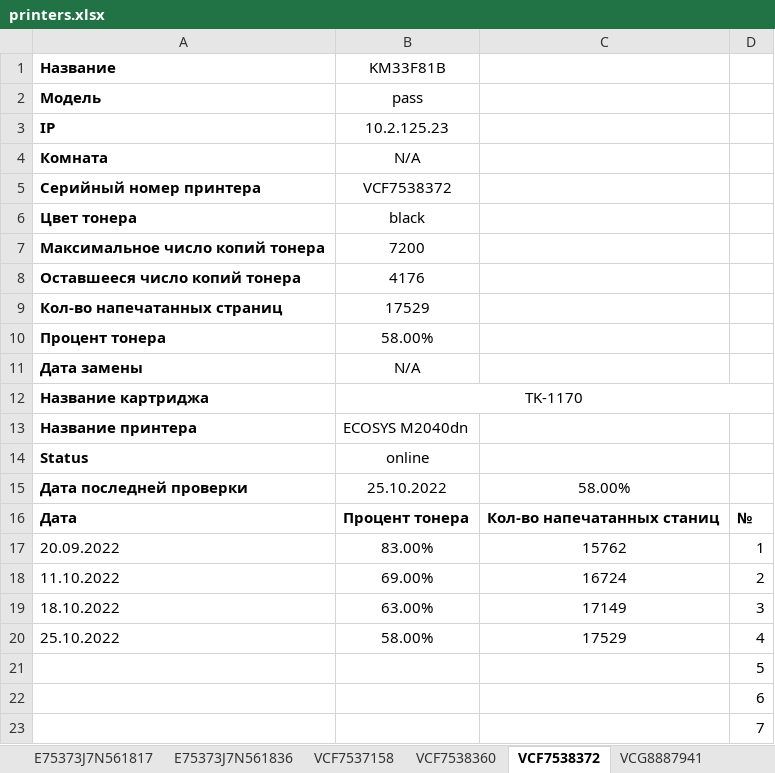
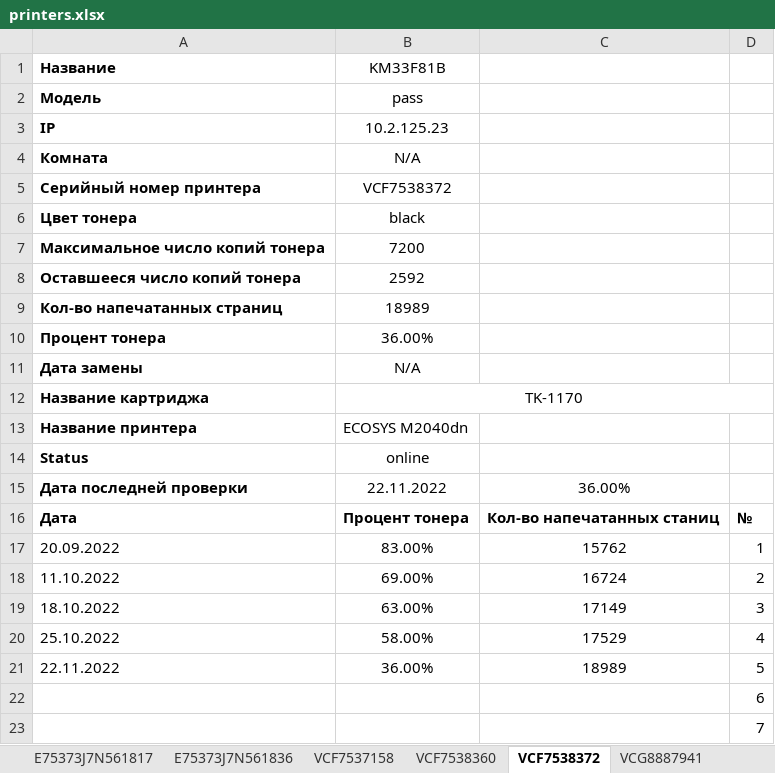
Before and after one commit to FlameDanita/PrinterMonitoring, an Excel workbook: printers.xlsx, sheet VCF7538372, drawn as a sheet; only a part is shown; values as stored, in another font and other column widths than the file's, no borders; charts and pictures not drawn; removed rows and columns are numbered as before the commit, all else as after; the diff names each change by its address in the sheet, - before the commit and + after, or states it on an @@ line.

```diff
--- a/printers.xlsx (sheet VCF7538372)
+++ b/printers.xlsx (sheet VCF7538372)
-B8 (KM33F81B): 4176
+B8 (KM33F81B): 2592
-B9 (KM33F81B): 17529
+B9 (KM33F81B): 18989
-B10 (KM33F81B): 58.00%
+B10 (KM33F81B): 36.00%
-B15 (KM33F81B): 25.10.2022
+B15 (KM33F81B): 22.11.2022
-C15: 58.00%
+C15: 36.00%
-row 21:  |  |  | 5
+row 21: 22.11.2022 | 36.00% | 18989 | 5
```
Also changed, not shown: sheet MAIN, sheet VCG922317, sheet VCG8X00519, sheet ZDP1BJFF9000TJP, sheet VCG8887941, sheet VCF7538360, 12 more sheets, charts or pictures.
